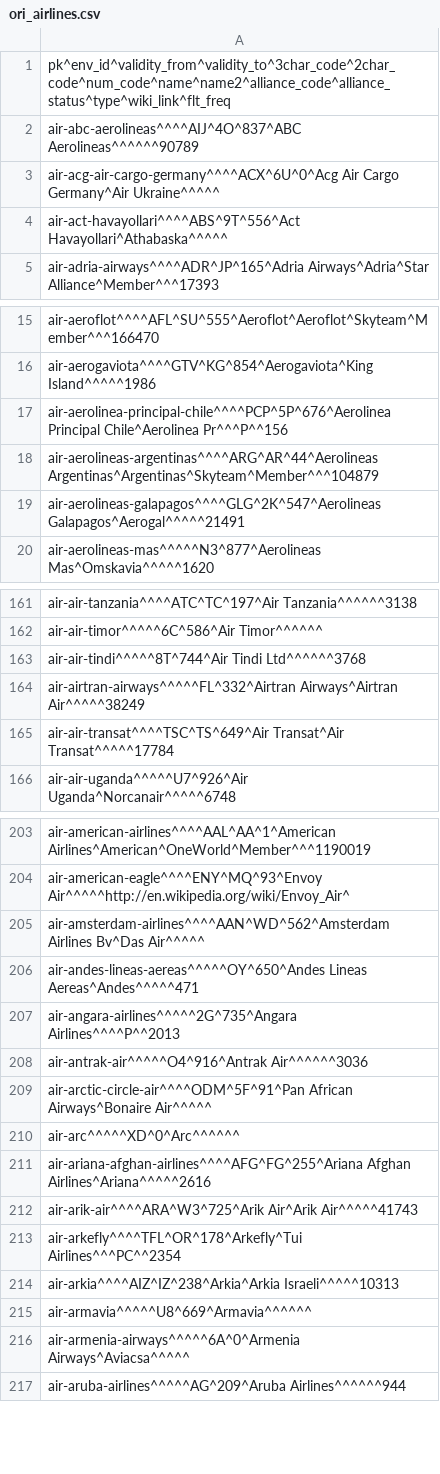
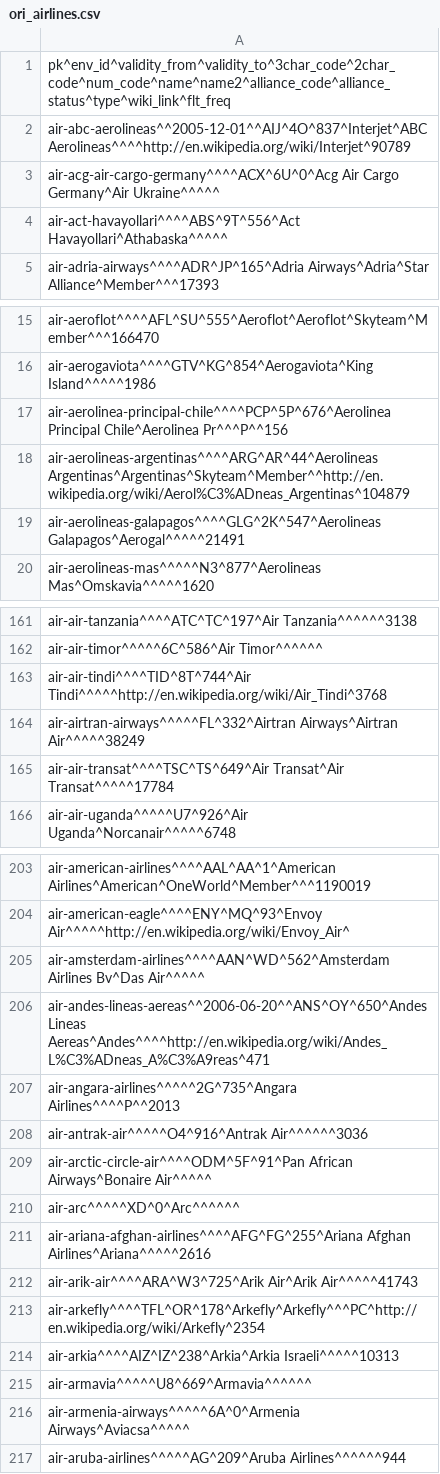
Before and after one commit to opentraveldata/geobases, a CSV file: GeoBases/DataSources/Airlines/ori_airlines.csv, drawn as a sheet; only a part is shown, gaps mark what is left out; the diff covers the shown part only.

```diff
--- a/GeoBases/DataSources/Airlines/ori_airlines.csv
+++ b/GeoBases/DataSources/Airlines/ori_airlines.csv
@@ -1,3 +1,3 @@
 pk^env_id^validity_from^validity_to^3char_code^2char_code^num_code^name^name2^alliance_code^alliance_status^type^wiki_link^flt_freq
-air-abc-aerolineas^^^^AIJ^4O^837^ABC Aerolineas^^^^^^90789
+air-abc-aerolineas^^2005-12-01^^AIJ^4O^837^Interjet^ABC Aerolineas^^^^http://en.wikipedia.org/wiki/Interjet^90789
 air-acg-air-cargo-germany^^^^ACX^6U^0^Acg Air Cargo Germany^Air Ukraine^^^^^
@@ -17,3 +17,3 @@ air-aerogaviota^^^^GTV^KG^854^Aerogaviota^King Island^^^^^1986
 air-aerolinea-principal-chile^^^^PCP^5P^676^Aerolinea Principal Chile^Aerolinea Pr^^^P^^156
-air-aerolineas-argentinas^^^^ARG^AR^44^Aerolineas Argentinas^Argentinas^Skyteam^Member^^^104879
+air-aerolineas-argentinas^^^^ARG^AR^44^Aerolineas Argentinas^Argentinas^Skyteam^Member^^http://en.wikipedia.org/wiki/Aerol%C3%ADneas_Argentinas^104879
 air-aerolineas-galapagos^^^^GLG^2K^547^Aerolineas Galapagos^Aerogal^^^^^21491
@@ -162,3 +162,3 @@ air-air-tanzania^^^^ATC^TC^197^Air Tanzania^^^^^^3138
 air-air-timor^^^^^6C^586^Air Timor^^^^^^
-air-air-tindi^^^^^8T^744^Air Tindi Ltd^^^^^^3768
+air-air-tindi^^^^TID^8T^744^Air Tindi^^^^^http://en.wikipedia.org/wiki/Air_Tindi^3768
 air-airtran-airways^^^^^FL^332^Airtran Airways^Airtran Air^^^^^38249
@@ -205,3 +205,3 @@ air-american-eagle^^^^ENY^MQ^93^Envoy Air^^^^^http://en.wikipedia.org/wiki/Envoy
 air-amsterdam-airlines^^^^AAN^WD^562^Amsterdam Airlines Bv^Das Air^^^^^
-air-andes-lineas-aereas^^^^^OY^650^Andes Lineas Aereas^Andes^^^^^471
+air-andes-lineas-aereas^^2006-06-20^^ANS^OY^650^Andes Lineas Aereas^Andes^^^^http://en.wikipedia.org/wiki/Andes_L%C3%ADneas_A%C3%A9reas^471
 air-angara-airlines^^^^^2G^735^Angara Airlines^^^^P^^2013
@@ -212,3 +212,3 @@ air-ariana-afghan-airlines^^^^AFG^FG^255^Ariana Afghan Airlines^Ariana^^^^^2616
 air-arik-air^^^^ARA^W3^725^Arik Air^Arik Air^^^^^41743
-air-arkefly^^^^TFL^OR^178^Arkefly^Tui Airlines^^^PC^^2354
+air-arkefly^^^^TFL^OR^178^Arkefly^Arkefly^^^PC^http://en.wikipedia.org/wiki/Arkefly^2354
 air-arkia^^^^AIZ^IZ^238^Arkia^Arkia Israeli^^^^^10313
```
Also changed, not shown: 1 added row and 18 edited cells elsewhere in this file, 2 other files.
